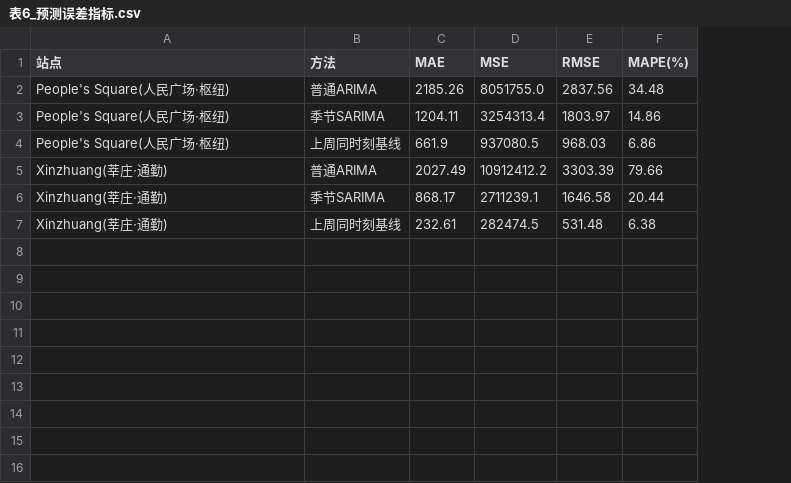
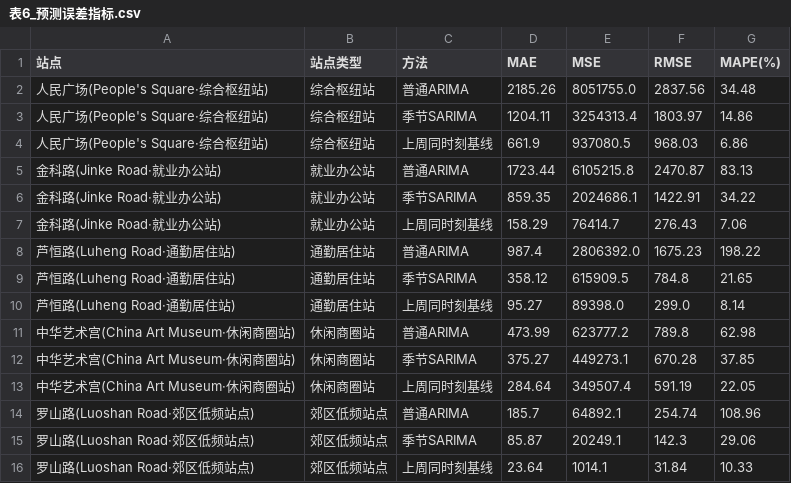
Before and after one commit to yingh777706/shanghai-metro-viz, a CSV file: 分工5_数据挖掘/预测/表6_预测误差指标.csv, drawn as a sheet; removed rows and columns are numbered as before the commit, all else as after; the diff names each change by its address in the sheet, - before the commit and + after, or states it on an @@ line.

```diff
--- a/分工5_数据挖掘/预测/表6_预测误差指标.csv
+++ b/分工5_数据挖掘/预测/表6_预测误差指标.csv
+column B (站点类型), rows 2-4: all 综合枢纽站
-A2:A4 (站点): People's Square(人民广场·枢纽)
+A2:A4 (站点): 人民广场(People's Square·综合枢纽站)
-row 5: Xinzhuang(莘庄·通勤) | 普通ARIMA | 2027.49 | 10912412.2 | 3303.39 | 79.66
-row 6: Xinzhuang(莘庄·通勤) | 季节SARIMA | 868.17 | 2711239.1 | 1646.58 | 20.44
-row 7: Xinzhuang(莘庄·通勤) | 上周同时刻基线 | 232.61 | 282474.5 | 531.48 | 6.38
+row 5: 金科路(Jinke Road·就业办公站) | 就业办公站 | 普通ARIMA | 1723.44 | 6105215.8 | 2470.87 | 83.13
+row 6: 金科路(Jinke Road·就业办公站) | 就业办公站 | 季节SARIMA | 859.35 | 2024686.1 | 1422.91 | 34.22
+row 7: 金科路(Jinke Road·就业办公站) | 就业办公站 | 上周同时刻基线 | 158.29 | 76414.7 | 276.43 | 7.06
+row 8: 芦恒路(Luheng Road·通勤居住站) | 通勤居住站 | 普通ARIMA | 987.4 | 2806392.0 | 1675.23 | 198.22
+row 9: 芦恒路(Luheng Road·通勤居住站) | 通勤居住站 | 季节SARIMA | 358.12 | 615909.5 | 784.8 | 21.65
+row 10: 芦恒路(Luheng Road·通勤居住站) | 通勤居住站 | 上周同时刻基线 | 95.27 | 89398.0 | 299.0 | 8.14
+row 11: 中华艺术宫(China Art Museum·休闲商圈站) | 休闲商圈站 | 普通ARIMA | 473.99 | 623777.2 | 789.8 | 62.98
+row 12: 中华艺术宫(China Art Museum·休闲商圈站) | 休闲商圈站 | 季节SARIMA | 375.27 | 449273.1 | 670.28 | 37.85
+row 13: 中华艺术宫(China Art Museum·休闲商圈站) | 休闲商圈站 | 上周同时刻基线 | 284.64 | 349507.4 | 591.19 | 22.05
+row 14: 罗山路(Luoshan Road·郊区低频站点) | 郊区低频站点 | 普通ARIMA | 185.7 | 64892.1 | 254.74 | 108.96
+row 15: 罗山路(Luoshan Road·郊区低频站点) | 郊区低频站点 | 季节SARIMA | 85.87 | 20249.1 | 142.3 | 29.06
+row 16: 罗山路(Luoshan Road·郊区低频站点) | 郊区低频站点 | 上周同时刻基线 | 23.64 | 1014.1 | 31.84 | 10.33
```
Also changed, not shown: 分工5_数据挖掘/预测/表4_平稳性检验结果.csv, 分工5_数据挖掘/预测/表5_模型定阶结果.csv, 38 other files.
